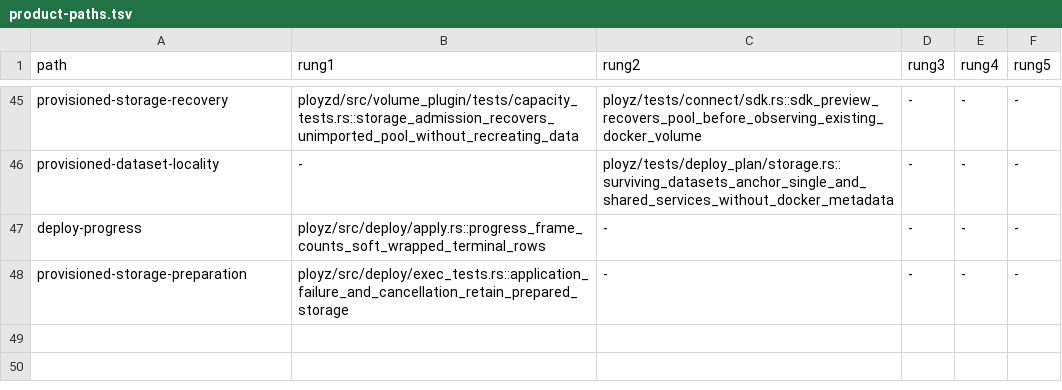
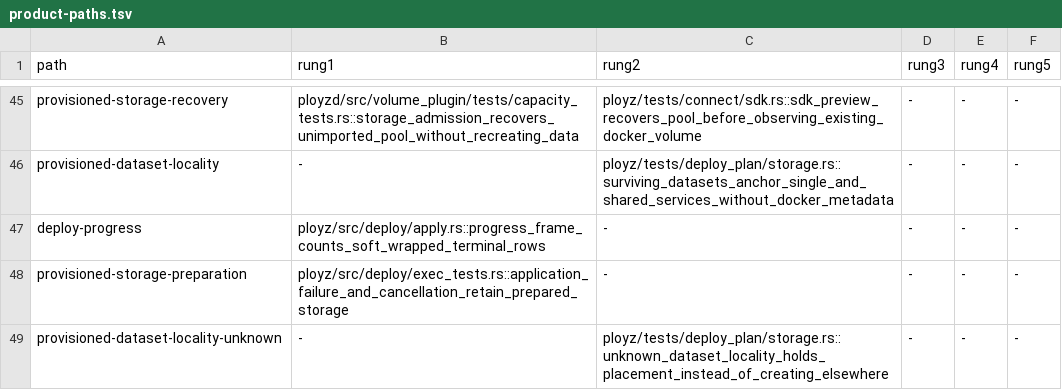
Before and after one commit to getployz/ployz2, a TSV file: evidence/product-paths.tsv, drawn as a sheet; only a part is shown, gaps mark what is left out; the diff names each change by its address in the sheet, - before the commit and + after, or states it on an @@ line.

```diff
--- a/evidence/product-paths.tsv
+++ b/evidence/product-paths.tsv
+row 49: provisioned-dataset-locality-unknown | - | ployz/tests/deploy_plan/storage.rs::unknown_dataset_locality_holds_placement_instead_of_creating_elsewhere | - | - | -
```
Also changed, not shown: 3 other files.
